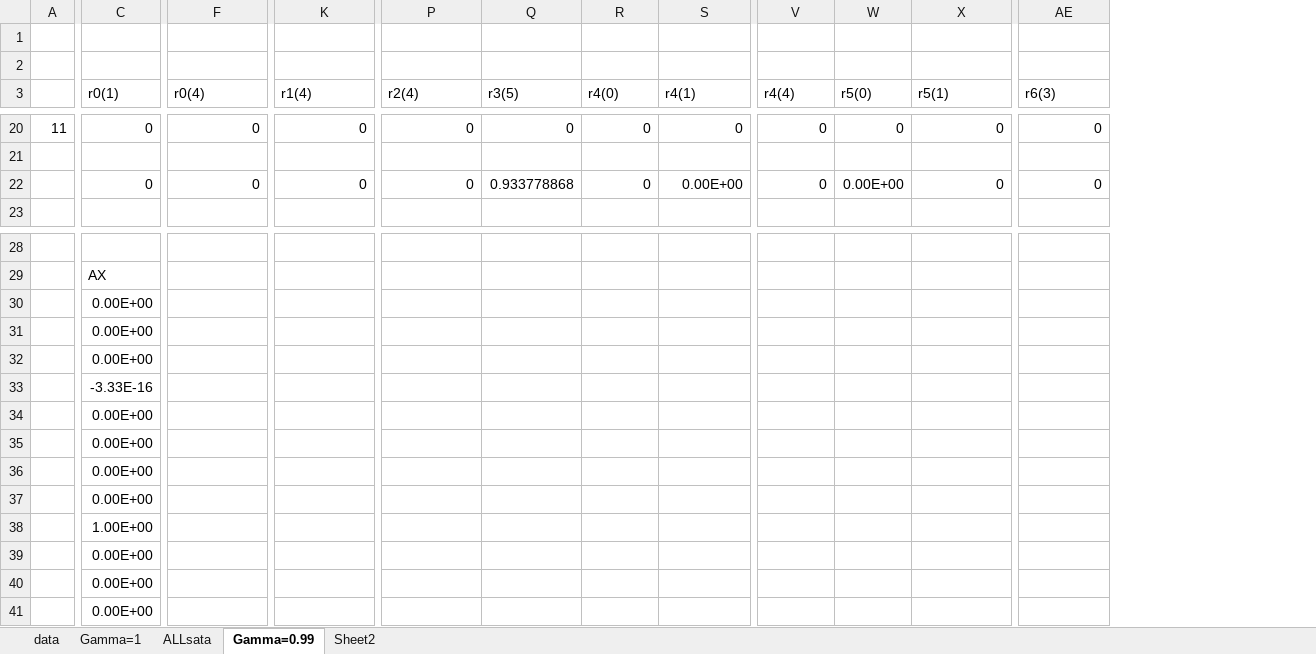
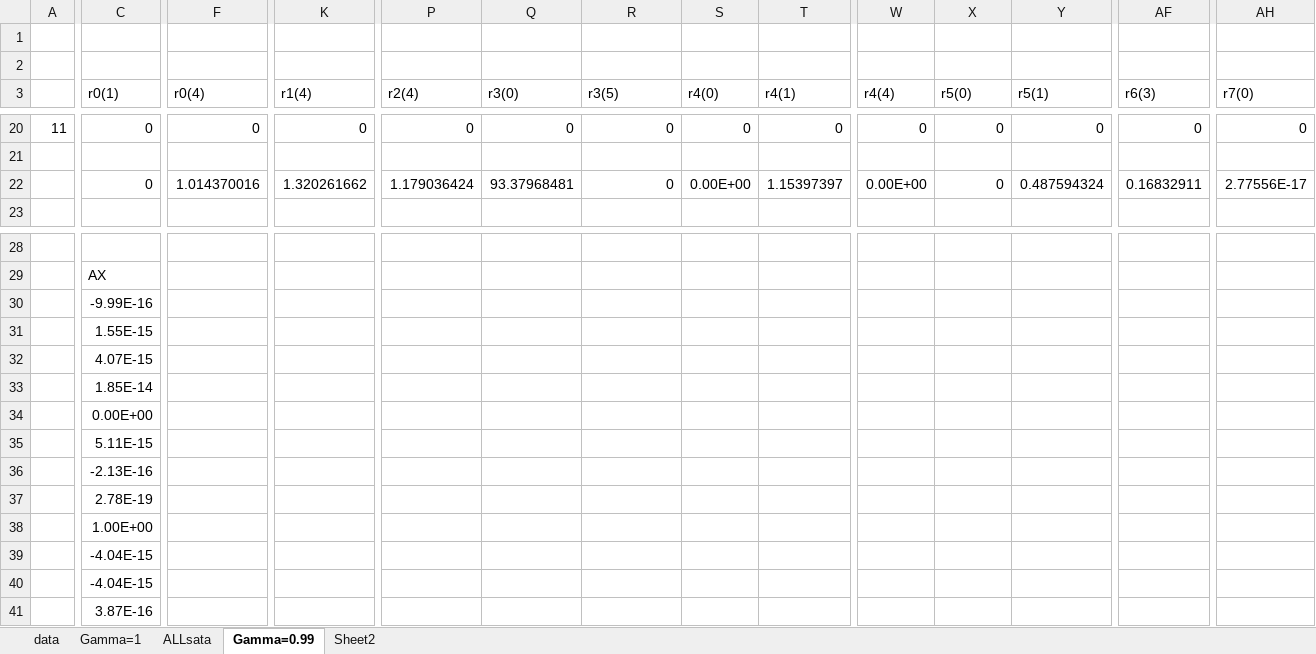
Before and after one commit to tarun018/MDPWithOptions, an Excel workbook: data.xlsx, sheet Gamma=0.99, drawn as a sheet; only a part is shown, gaps mark what is left out; values as stored, in another font and other column widths than the file's, no borders; removed rows and columns are numbered as before the commit, all else as after; rows hold the shown columns only; the diff covers the shown part only; the diff names each change by its address in the sheet, - before the commit and + after, or states it on an @@ line.

```diff
--- a/data.xlsx (sheet Gamma=0.99)
+++ b/data.xlsx (sheet Gamma=0.99)
+column Q (r3(0)), rows 20-22: 0 |  | 93.37968481
+column AH (r7(0)), rows 20-22: 0 |  | 2.77556E-17
-F22 (r0(4)): 0
+F22 (r0(4)): 1.014370016
-K22 (r1(4)): 0
+K22 (r1(4)): 1.320261662
-P22 (r2(4)): 0
+P22 (r2(4)): 1.179036424
-R22 (r3(5)): 0.933778868
+R22 (r3(5)): 0
-S22 (r4(0)): 0
+S22 (r4(0)): 0.00E+00
-T22 (r4(1)): 0.00E+00
+T22 (r4(1)): 1.15397397
-W22 (r4(4)): 0
+W22 (r4(4)): 0.00E+00
-X22 (r5(0)): 0.00E+00
+X22 (r5(0)): 0
-Y22 (r5(1)): 0
+Y22 (r5(1)): 0.487594324
-AF22 (r6(3)): 0
+AF22 (r6(3)): 0.16832911
-row 30:  | 0.00E+00
+row 30:  | -9.99E-16
+row 31:  | 1.55E-15
+row 32:  | 4.07E-15
+row 33:  | 1.85E-14
-C35 (r0(1)): 0.00E+00
+C35 (r0(1)): 5.11E-15
-C36 (r0(1)): -3.33E-16
+C36 (r0(1)): -2.13E-16
-C37 (r0(1)): 0.00E+00
+C37 (r0(1)): 2.78E-19
-row 35:  | 0.00E+00
-row 36:  | 0.00E+00
-row 37:  | 0.00E+00
-C39:C40 (r0(1)): 0.00E+00
+C39:C40 (r0(1)): -4.04E-15
-C41 (r0(1)): 0.00E+00
+C41 (r0(1)): 3.87E-16
```
Also changed, not shown: 7 edited cells elsewhere in this sheet, formulas that keep their value, 2 other files.
